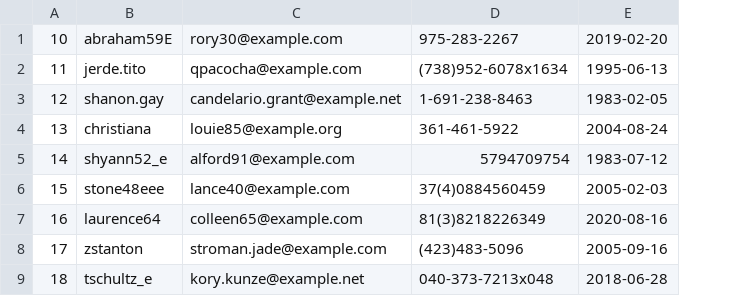
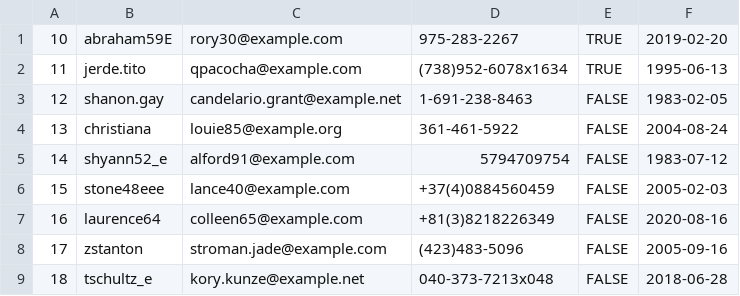
Before and after one commit to project-samples/go-cassandra-import, a CSV file: export/delimiter.csv, drawn as a sheet; the diff names each change by its address in the sheet, - before the commit and + after, or states it on an @@ line.

```diff
--- a/export/delimiter.csv
+++ b/export/delimiter.csv
+column E, rows 1-9: TRUE | TRUE | FALSE | FALSE | FALSE | FALSE | FALSE | FALSE | FALSE
-D6: 37(4)0884560459
+D6: +37(4)0884560459
-D7: 81(3)8218226349
+D7: +81(3)8218226349
```
Also changed, not shown: 8 other files.
